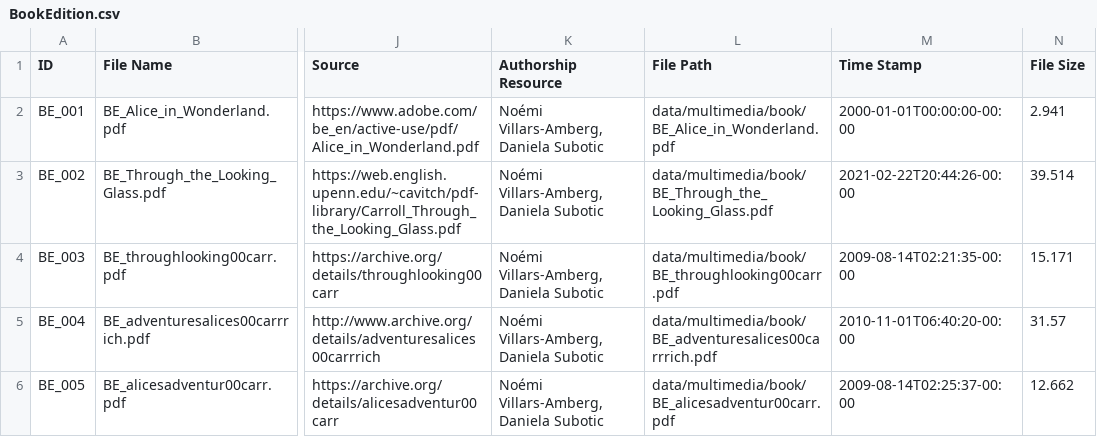
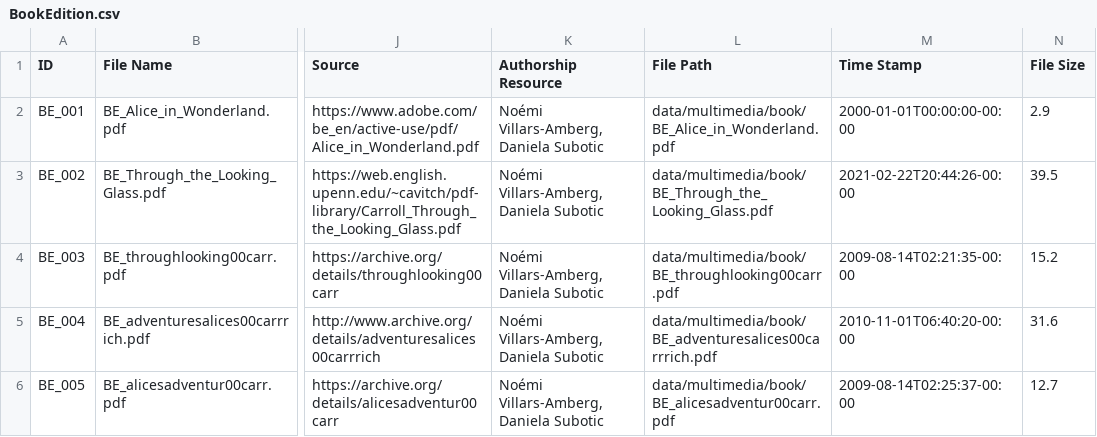
Before and after one commit to dasch-swiss/daschland-scripts, a CSV file: data/nodegoat/BookEdition.csv, drawn as a sheet; only a part is shown, gaps mark what is left out; the diff names each change by its address in the sheet, - before the commit and + after, or states it on an @@ line.

```diff
--- a/data/nodegoat/BookEdition.csv
+++ b/data/nodegoat/BookEdition.csv
-N2 (File Size): 2.941
+N2 (File Size): 2.9
-N3 (File Size): 39.514
+N3 (File Size): 39.5
-N4 (File Size): 15.171
+N4 (File Size): 15.2
-N5 (File Size): 31.57
+N5 (File Size): 31.6
-N6 (File Size): 12.662
+N6 (File Size): 12.7
```
Also changed, not shown: data/nodegoat/Archive.csv, data/nodegoat/Audio.csv, 6 other files.
